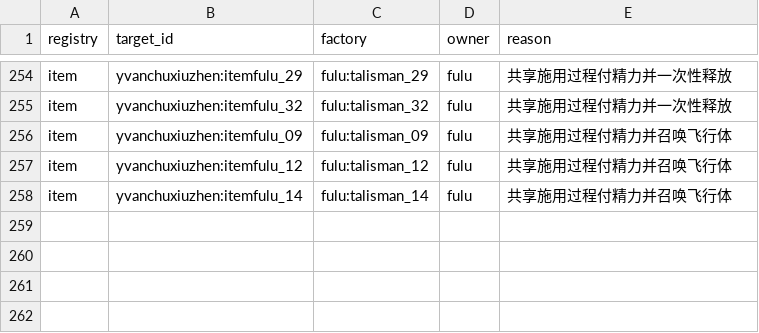
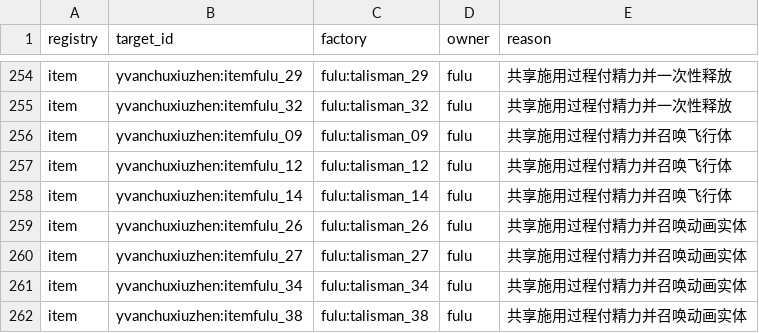
Before and after one commit to Shane77ly/yvanchuxiuzhen-1.21.1, a CSV file: docs/reference/conversion/factory_overrides.csv, drawn as a sheet; only a part is shown, gaps mark what is left out.

```diff
--- a/docs/reference/conversion/factory_overrides.csv
+++ b/docs/reference/conversion/factory_overrides.csv
@@ -258 +258,5 @@ item,yvanchuxiuzhen:itemfulu_12,fulu:talisman_12,fulu,共享施用过程付精
 item,yvanchuxiuzhen:itemfulu_14,fulu:talisman_14,fulu,共享施用过程付精力并召唤飞行体
+item,yvanchuxiuzhen:itemfulu_26,fulu:talisman_26,fulu,共享施用过程付精力并召唤动画实体
+item,yvanchuxiuzhen:itemfulu_27,fulu:talisman_27,fulu,共享施用过程付精力并召唤动画实体
+item,yvanchuxiuzhen:itemfulu_34,fulu:talisman_34,fulu,共享施用过程付精力并召唤动画实体
+item,yvanchuxiuzhen:itemfulu_38,fulu:talisman_38,fulu,共享施用过程付精力并召唤动画实体
```
Also changed, not shown: docs/reference/conversion/system_assets.csv, docs/systems/fulu/ledger/content.csv, 37 other files.
